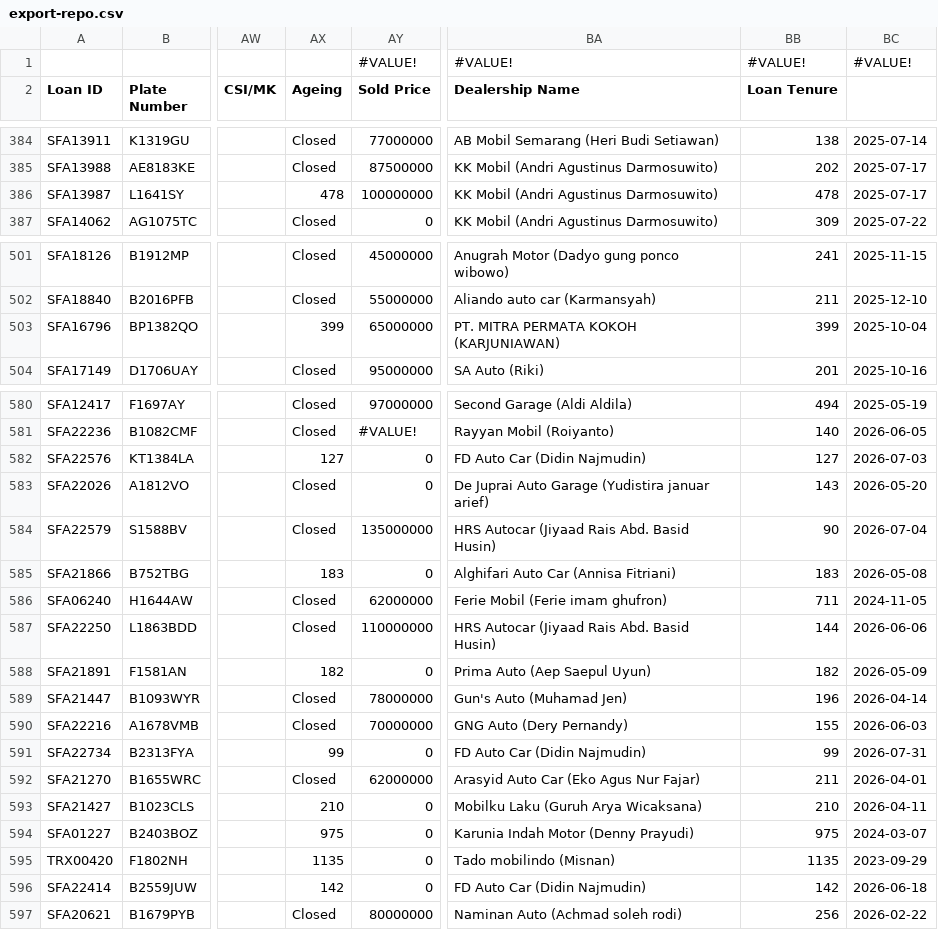
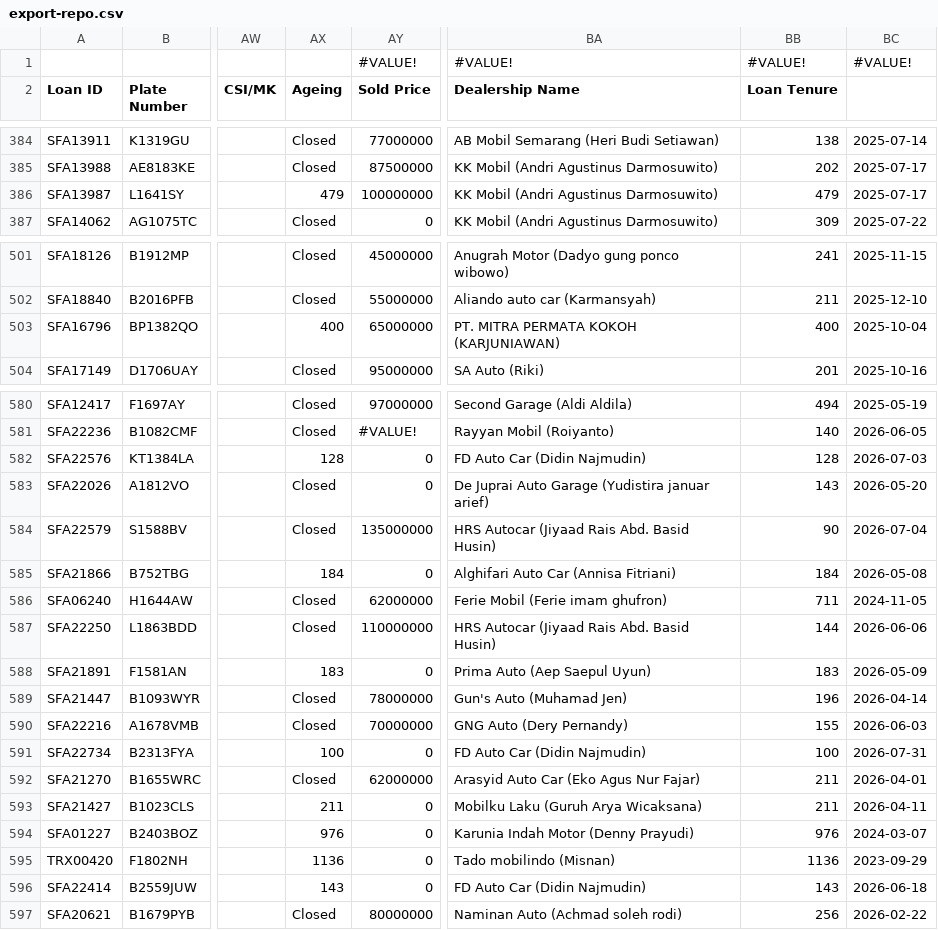
Before and after one commit to christopheryo-max/ens, a CSV file: data-E&S/export-repo.csv, drawn as a sheet; only a part is shown, gaps mark what is left out; the diff covers the shown part only; the diff names each change by its address in the sheet, - before the commit and + after, or states it on an @@ line.

Commit message:
Auto-export from Google Sheets — 2026-11-06T21:17:50.985Z

```diff
--- a/data-E&S/export-repo.csv
+++ b/data-E&S/export-repo.csv
-AX386 (Ageing): 478
+AX386 (Ageing): 479
-BB386 (Loan Tenure): 478
+BB386 (Loan Tenure): 479
-AX503 (Ageing): 399
+AX503 (Ageing): 400
-BB503 (Loan Tenure): 399
+BB503 (Loan Tenure): 400
-AX582 (Ageing): 127
+AX582 (Ageing): 128
-BB582 (Loan Tenure): 127
+BB582 (Loan Tenure): 128
-AX585 (Ageing): 183
+AX585 (Ageing): 184
-BB585 (Loan Tenure): 183
+BB585 (Loan Tenure): 184
-AX588 (Ageing): 182
+AX588 (Ageing): 183
-BB588 (Loan Tenure): 182
+BB588 (Loan Tenure): 183
-AX591 (Ageing): 99
+AX591 (Ageing): 100
-BB591 (Loan Tenure): 99
+BB591 (Loan Tenure): 100
-AX593 (Ageing): 210
+AX593 (Ageing): 211
-BB593 (Loan Tenure): 210
+BB593 (Loan Tenure): 211
-AX594 (Ageing): 975
+AX594 (Ageing): 976
-BB594 (Loan Tenure): 975
+BB594 (Loan Tenure): 976
-AX595 (Ageing): 1135
+AX595 (Ageing): 1136
-BB595 (Loan Tenure): 1135
+BB595 (Loan Tenure): 1136
-AX596 (Ageing): 142
+AX596 (Ageing): 143
-BB596 (Loan Tenure): 142
+BB596 (Loan Tenure): 143
```
Also changed, not shown: 2 edited cells elsewhere in this file.
